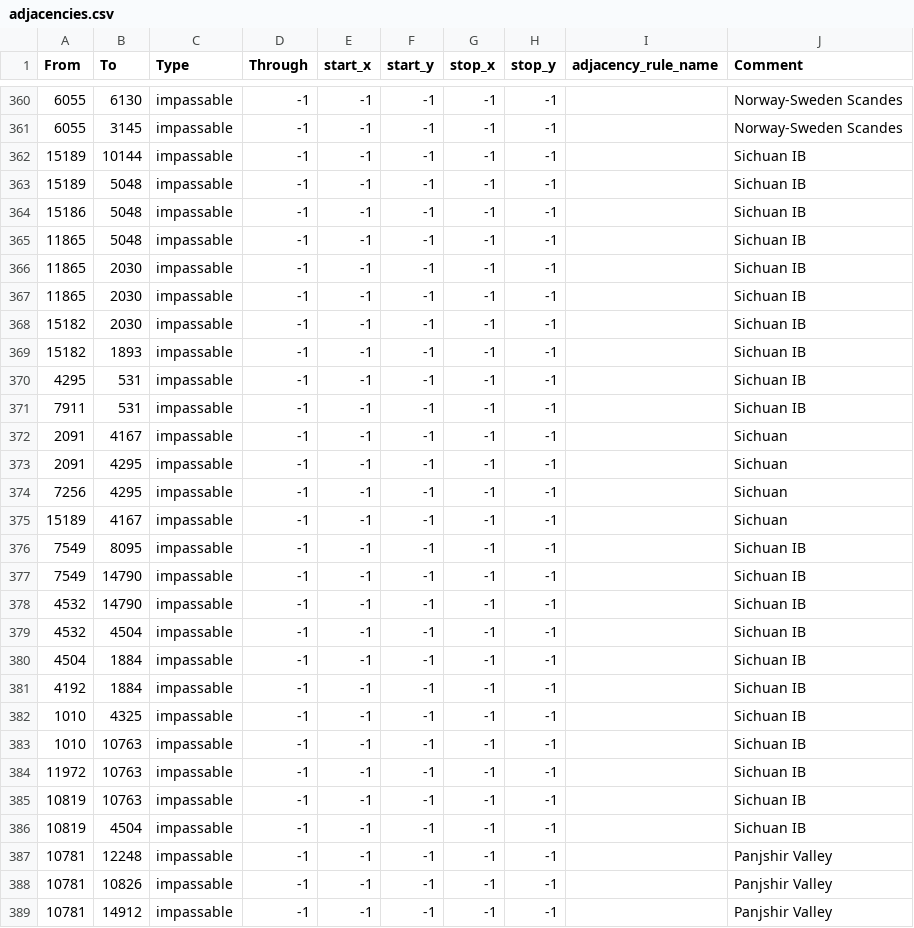
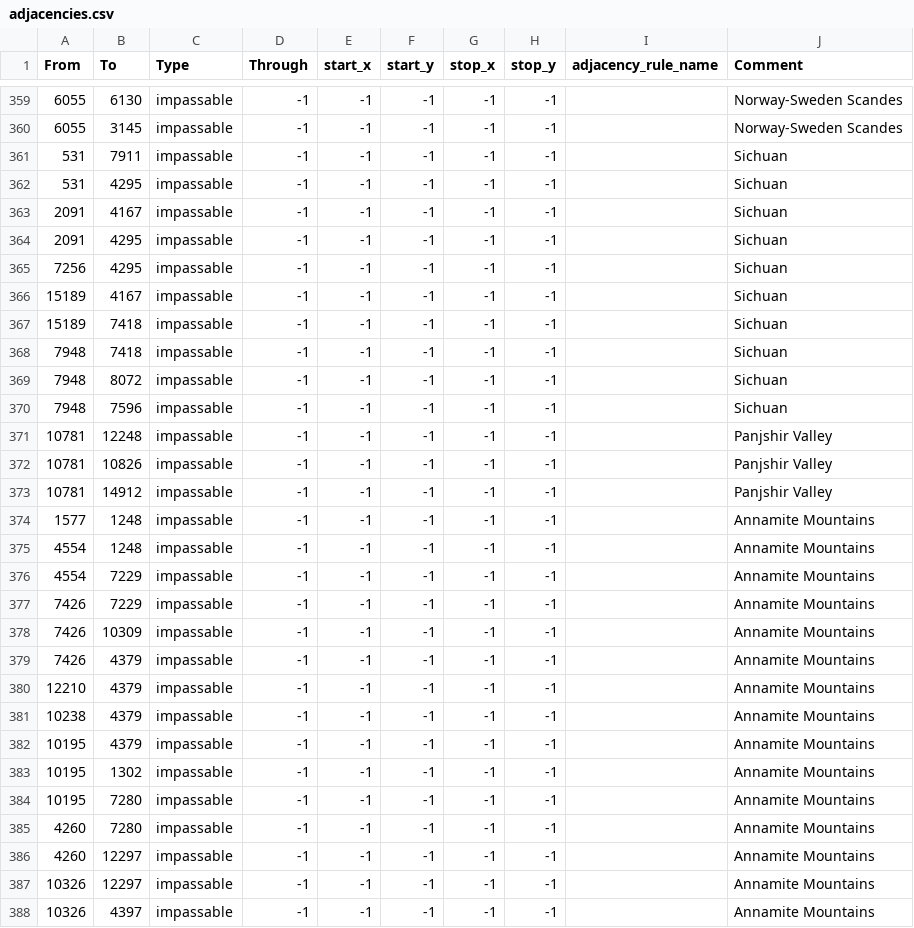
Before and after one commit to uy0311/innovative-balance, a CSV file: map/adjacencies.csv, drawn as a sheet; only a part is shown, gaps mark what is left out; the shorter side is filled out with more unchanged rows; the diff covers the shown part only.

```diff
--- a/map/adjacencies.csv
+++ b/map/adjacencies.csv
@@ -361,12 +360,4 @@ From;To;Type;Through;start_x;start_y;stop_x;stop_y;adjacency_rule_name;Comment
 6055;3145;impassable;-1;-1;-1;-1;-1;;Norway-Sweden Scandes
-15189;10144;impassable;-1;-1;-1;-1;-1;;Sichuan IB
-15189;5048;impassable;-1;-1;-1;-1;-1;;Sichuan IB
-15186;5048;impassable;-1;-1;-1;-1;-1;;Sichuan IB
-11865;5048;impassable;-1;-1;-1;-1;-1;;Sichuan IB
-11865;2030;impassable;-1;-1;-1;-1;-1;;Sichuan IB
-11865;2030;impassable;-1;-1;-1;-1;-1;;Sichuan IB
-15182;2030;impassable;-1;-1;-1;-1;-1;;Sichuan IB
-15182;1893;impassable;-1;-1;-1;-1;-1;;Sichuan IB
-4295;531;impassable;-1;-1;-1;-1;-1;;Sichuan IB
-7911;531;impassable;-1;-1;-1;-1;-1;;Sichuan IB
+531;7911;impassable;-1;-1;-1;-1;-1;;Sichuan
+531;4295;impassable;-1;-1;-1;-1;-1;;Sichuan
 2091;4167;impassable;-1;-1;-1;-1;-1;;Sichuan
@@ -375,13 +366,6 @@ From;To;Type;Through;start_x;start_y;stop_x;stop_y;adjacency_rule_name;Comment
 15189;4167;impassable;-1;-1;-1;-1;-1;;Sichuan
-7549;8095;impassable;-1;-1;-1;-1;-1;;Sichuan IB
-7549;14790;impassable;-1;-1;-1;-1;-1;;Sichuan IB
-4532;14790;impassable;-1;-1;-1;-1;-1;;Sichuan IB
-4532;4504;impassable;-1;-1;-1;-1;-1;;Sichuan IB
-4504;1884;impassable;-1;-1;-1;-1;-1;;Sichuan IB
-4192;1884;impassable;-1;-1;-1;-1;-1;;Sichuan IB
-1010;4325;impassable;-1;-1;-1;-1;-1;;Sichuan IB
-1010;10763;impassable;-1;-1;-1;-1;-1;;Sichuan IB
-11972;10763;impassable;-1;-1;-1;-1;-1;;Sichuan IB
-10819;10763;impassable;-1;-1;-1;-1;-1;;Sichuan IB
-10819;4504;impassable;-1;-1;-1;-1;-1;;Sichuan IB
+15189;7418;impassable;-1;-1;-1;-1;-1;;Sichuan
+7948;7418;impassable;-1;-1;-1;-1;-1;;Sichuan
+7948;8072;impassable;-1;-1;-1;-1;-1;;Sichuan
+7948;7596;impassable;-1;-1;-1;-1;-1;;Sichuan
 10781;12248;impassable;-1;-1;-1;-1;-1;;Panjshir Valley
```
Also changed, not shown: 1 removed row elsewhere in this file, map/definition.csv, 22 other files.
